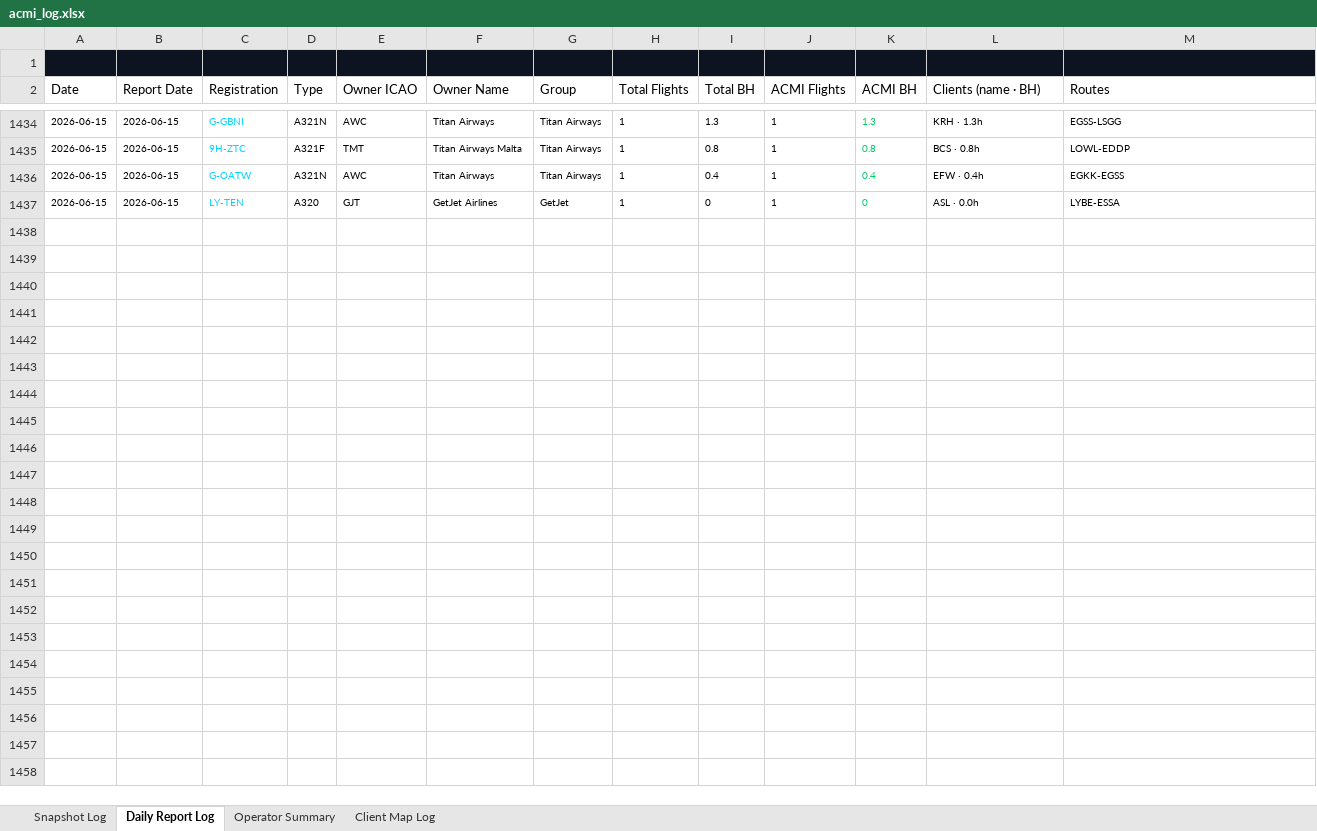
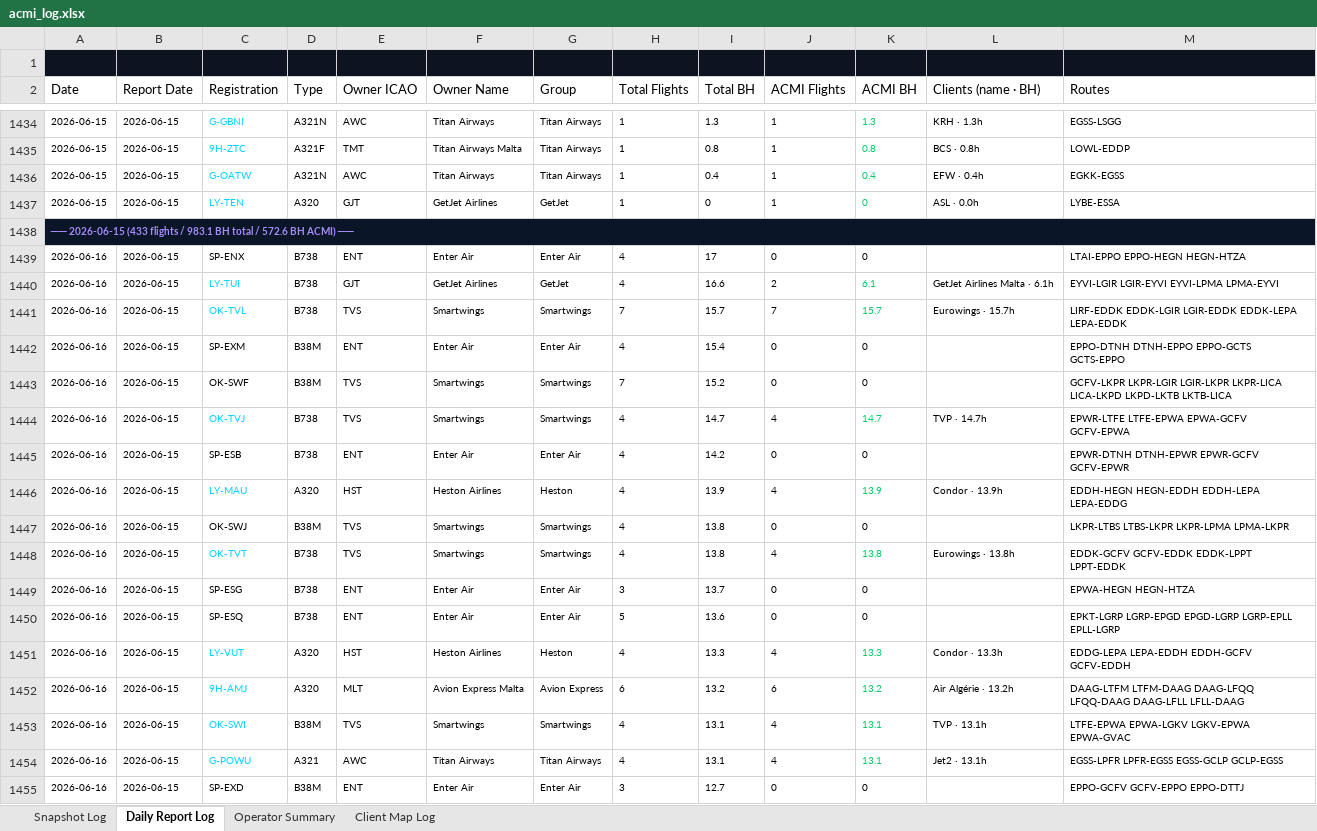
Before and after one commit to juliuskvx/acmi-tracker, an Excel workbook: data/acmi_log.xlsx, sheet Daily Report Log, drawn as a sheet; only a part is shown, gaps mark what is left out; values as stored, in another font and other column widths than the file's, no borders; the diff covers the shown part only; the diff names each change by its address in the sheet, - before the commit and + after, or states it on an @@ line.

```diff
--- a/data/acmi_log.xlsx (sheet Daily Report Log)
+++ b/data/acmi_log.xlsx (sheet Daily Report Log)
+row 1438: ── 2026-06-15 (433 flights / 983.1 BH total / 572.6 BH ACMI) ──
+row 1439: 2026-06-16 | 2026-06-15 | SP-ENX | B738 | ENT | Enter Air | Enter Air | 4 | 17 | 0 | 0 |  | LTAI-EPPO EPPO-HEGN HEGN-HTZA
+row 1440: 2026-06-16 | 2026-06-15 | LY-TUI | B738 | GJT | GetJet Airlines | GetJet | 4 | 16.6 | 2 | 6.1 | GetJet Airlines Malta · 6.1h | EYVI-LGIR LGIR-EYVI EYVI-LPMA LPMA-EYVI
+row 1441: 2026-06-16 | 2026-06-15 | OK-TVL | B738 | TVS | Smartwings | Smartwings | 7 | 15.7 | 7 | 15.7 | Eurowings · 15.7h | LIRF-EDDK EDDK-LGIR LGIR-EDDK EDDK-LEPA LEPA-EDDK
+row 1442: 2026-06-16 | 2026-06-15 | SP-EXM | B38M | ENT | Enter Air | Enter Air | 4 | 15.4 | 0 | 0 |  | EPPO-DTNH DTNH-EPPO EPPO-GCTS GCTS-EPPO
+row 1443: 2026-06-16 | 2026-06-15 | OK-SWF | B38M | TVS | Smartwings | Smartwings | 7 | 15.2 | 0 | 0 |  | GCFV-LKPR LKPR-LGIR LGIR-LKPR LKPR-LICA LICA-LKPD LKPD-LKTB LKTB-LICA
+row 1444: 2026-06-16 | 2026-06-15 | OK-TVJ | B738 | TVS | Smartwings | Smartwings | 4 | 14.7 | 4 | 14.7 | TVP · 14.7h | EPWR-LTFE LTFE-EPWA EPWA-GCFV GCFV-EPWA
+row 1445: 2026-06-16 | 2026-06-15 | SP-ESB | B738 | ENT | Enter Air | Enter Air | 4 | 14.2 | 0 | 0 |  | EPWR-DTNH DTNH-EPWR EPWR-GCFV GCFV-EPWR
+row 1446: 2026-06-16 | 2026-06-15 | LY-MAU | A320 | HST | Heston Airlines | Heston | 4 | 13.9 | 4 | 13.9 | Condor · 13.9h | EDDH-HEGN HEGN-EDDH EDDH-LEPA LEPA-EDDG
+row 1447: 2026-06-16 | 2026-06-15 | OK-SWJ | B38M | TVS | Smartwings | Smartwings | 4 | 13.8 | 0 | 0 |  | LKPR-LTBS LTBS-LKPR LKPR-LPMA LPMA-LKPR
+row 1448: 2026-06-16 | 2026-06-15 | OK-TVT | B738 | TVS | Smartwings | Smartwings | 4 | 13.8 | 4 | 13.8 | Eurowings · 13.8h | EDDK-GCFV GCFV-EDDK EDDK-LPPT LPPT-EDDK
+row 1449: 2026-06-16 | 2026-06-15 | SP-ESG | B738 | ENT | Enter Air | Enter Air | 3 | 13.7 | 0 | 0 |  | EPWA-HEGN HEGN-HTZA
+row 1450: 2026-06-16 | 2026-06-15 | SP-ESQ | B738 | ENT | Enter Air | Enter Air | 5 | 13.6 | 0 | 0 |  | EPKT-LGRP LGRP-EPGD EPGD-LGRP LGRP-EPLL EPLL-LGRP
+row 1451: 2026-06-16 | 2026-06-15 | LY-VUT | A320 | HST | Heston Airlines | Heston | 4 | 13.3 | 4 | 13.3 | Condor · 13.3h | EDDG-LEPA LEPA-EDDH EDDH-GCFV GCFV-EDDH
+row 1452: 2026-06-16 | 2026-06-15 | 9H-AMJ | A320 | MLT | Avion Express Malta | Avion Express | 6 | 13.2 | 6 | 13.2 | Air Algérie · 13.2h | DAAG-LTFM LTFM-DAAG DAAG-LFQQ LFQQ-DAAG DAAG-LFLL LFLL-DAAG
+row 1453: 2026-06-16 | 2026-06-15 | OK-SWI | B38M | TVS | Smartwings | Smartwings | 4 | 13.1 | 4 | 13.1 | TVP · 13.1h | LTFE-EPWA EPWA-LGKV LGKV-EPWA EPWA-GVAC
+row 1454: 2026-06-16 | 2026-06-15 | G-POWU | A321 | AWC | Titan Airways | Titan Airways | 4 | 13.1 | 4 | 13.1 | Jet2 · 13.1h | EGSS-LPFR LPFR-EGSS EGSS-GCLP GCLP-EGSS
+row 1455: 2026-06-16 | 2026-06-15 | SP-EXD | B38M | ENT | Enter Air | Enter Air | 3 | 12.7 | 0 | 0 |  | EPPO-GCFV GCFV-EPPO EPPO-DTTJ
```
Also changed, not shown: 92 added rows elsewhere in this sheet, sheet Snapshot Log, sheet Client Map Log, sheet Operator Summary, 2 other files.
